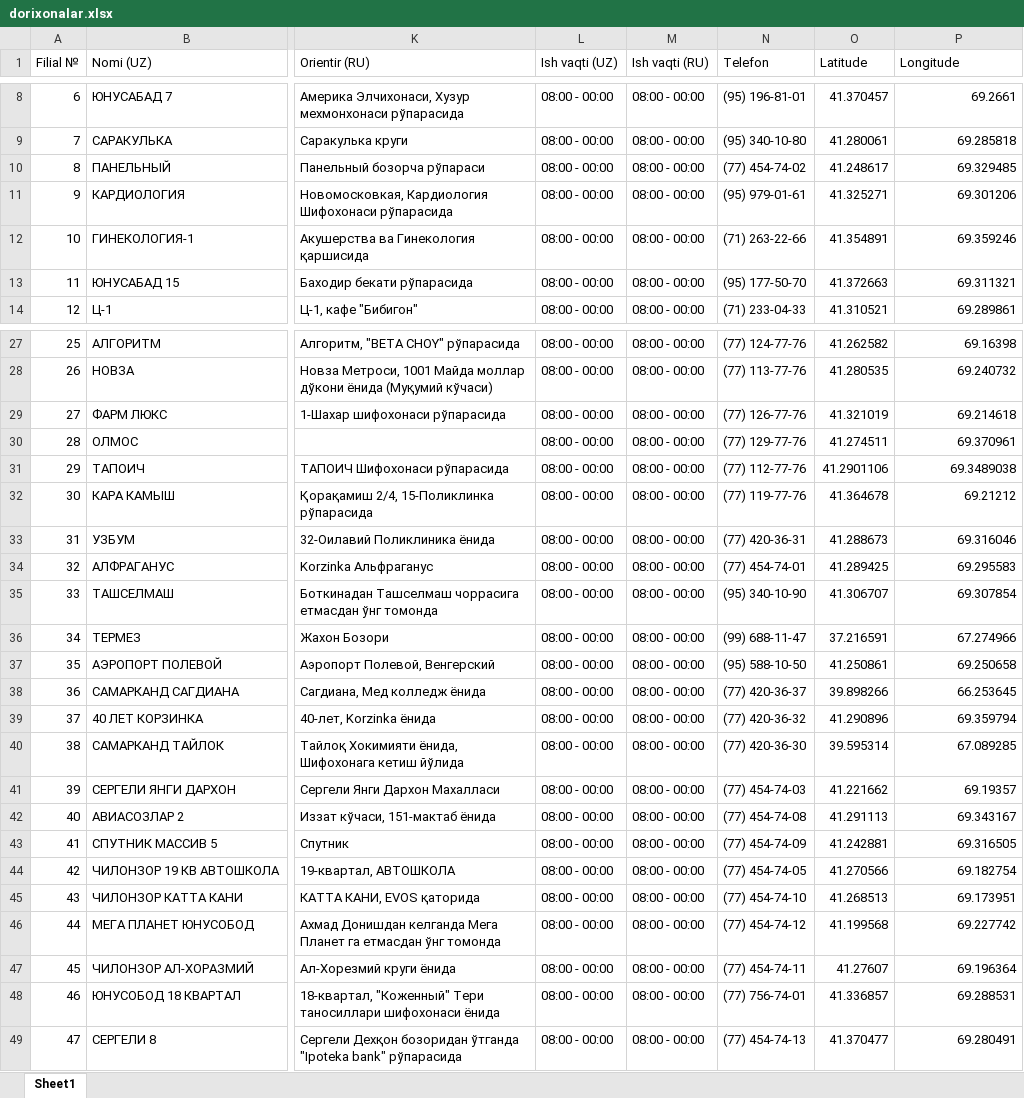
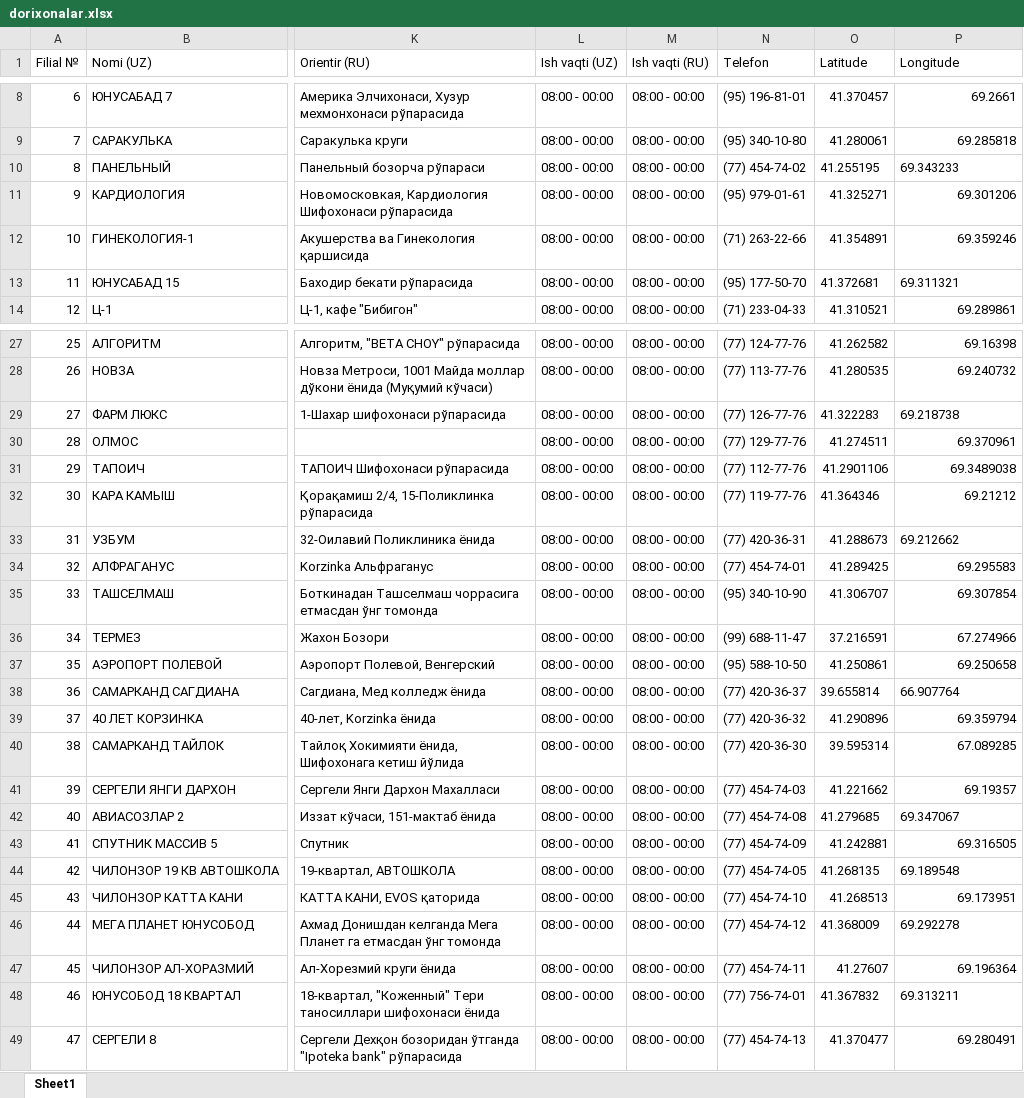
Before and after one commit to abu099820a/dorixona-bot, an Excel workbook: dorixonalar.xlsx, sheet Sheet1, drawn as a sheet; only a part is shown, gaps mark what is left out; values as stored, in another font and other column widths than the file's, no borders; the diff covers the shown part only; the diff names each change by its address in the sheet, - before the commit and + after, or states it on an @@ line.

Commit message:
lokatsiyalar yangilandi

```diff
--- a/dorixonalar.xlsx (sheet Sheet1)
+++ b/dorixonalar.xlsx (sheet Sheet1)
-O10 (Latitude): 41.248617
+O10 (Latitude): 41.255195
-P10 (Longitude): 69.329485
+P10 (Longitude): 69.343233
-O13 (Latitude): 41.372663
+O13 (Latitude): 41.372681
-P13 alignment: right
+P13 alignment: left
-O29 (Latitude): 41.321019
+O29 (Latitude): 41.322283
-P29 (Longitude): 69.214618
+P29 (Longitude): 69.218738
-O32 (Latitude): 41.364678
+O32 (Latitude): 41.364346
-P33 (Longitude): 69.316046
+P33 (Longitude): 69.212662
-O38 (Latitude): 39.898266
+O38 (Latitude): 39.655814
-P38 (Longitude): 66.253645
+P38 (Longitude): 66.907764
-O42 (Latitude): 41.291113
+O42 (Latitude): 41.279685
-P42 (Longitude): 69.343167
+P42 (Longitude): 69.347067
-O44 (Latitude): 41.270566
+O44 (Latitude): 41.268135
-P44 (Longitude): 69.182754
+P44 (Longitude): 69.189548
-O46 (Latitude): 41.199568
+O46 (Latitude): 41.368009
-P46 (Longitude): 69.227742
+P46 (Longitude): 69.292278
-O48 (Latitude): 41.336857
+O48 (Latitude): 41.367832
-P48 (Longitude): 69.288531
+P48 (Longitude): 69.313211
```
Also changed, not shown: 18 edited cells elsewhere in this sheet.
